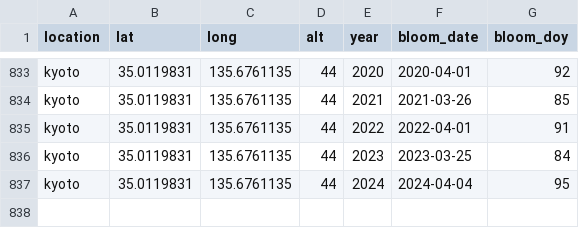
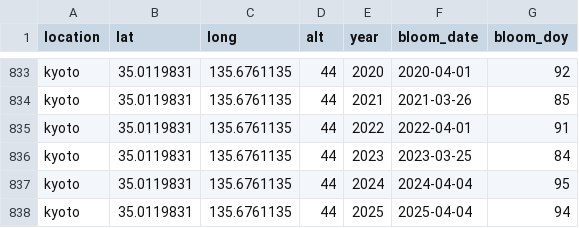
Before and after one commit to GMU-CherryBlossomCompetition/peak-bloom-prediction, a CSV file: data/kyoto.csv, drawn as a sheet; only a part is shown, gaps mark what is left out; the diff names each change by its address in the sheet, - before the commit and + after, or states it on an @@ line.

```diff
--- a/data/kyoto.csv
+++ b/data/kyoto.csv
+row 838: kyoto | 35.0119831 | 135.6761135 | 44 | 2025 | 2025-04-04 | 94
```
Also changed, not shown: data/vancouver.csv, data/washingtondc.csv, 1 other file.
